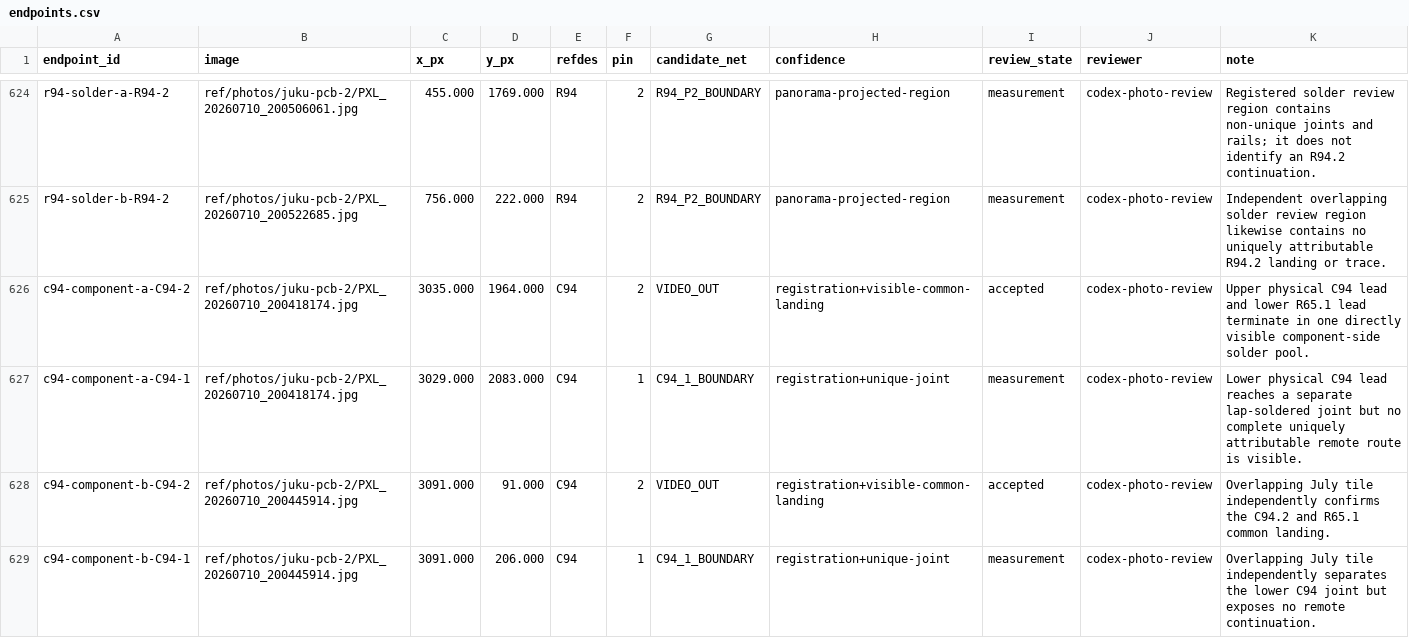
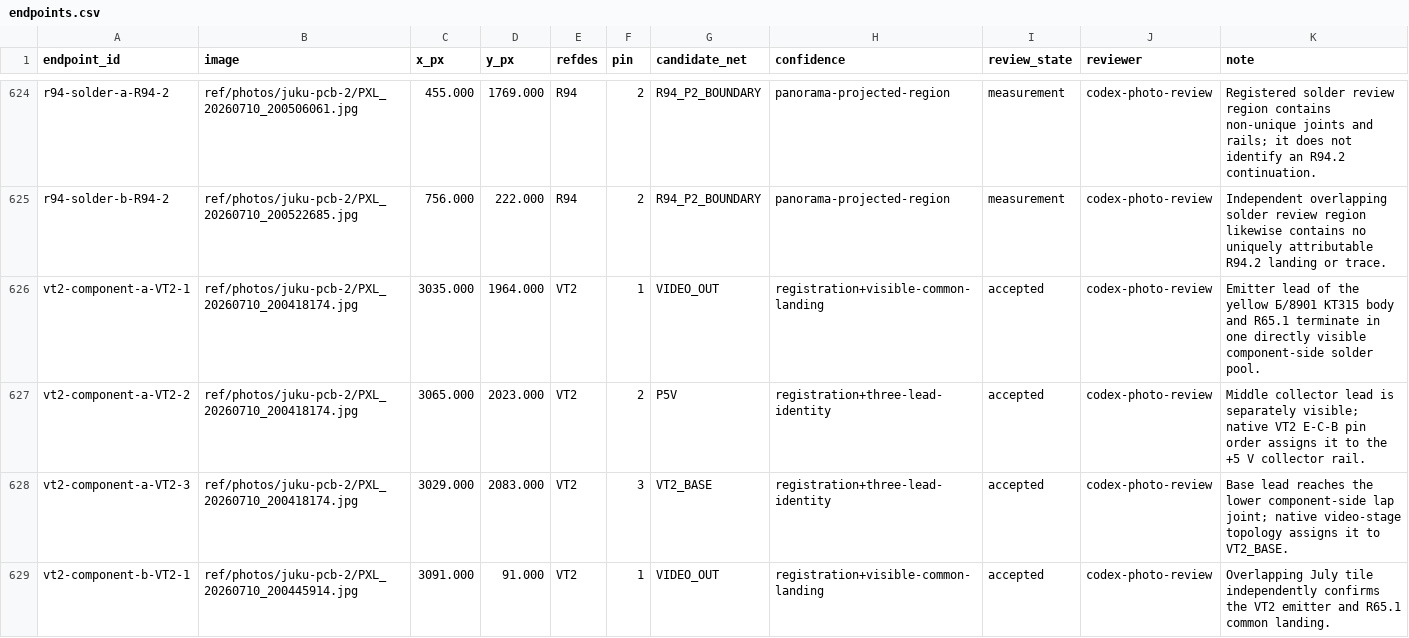
Before and after one commit to ddanila/8080-cosim, a CSV file: ref/photos/juku-pcb-2/endpoints.csv, drawn as a sheet; only a part is shown, gaps mark what is left out; the diff covers the shown part only.

Commit message:
Correct VT2 and C94 photo identification

```diff
--- a/ref/photos/juku-pcb-2/endpoints.csv
+++ b/ref/photos/juku-pcb-2/endpoints.csv
@@ -625,5 +625,5 @@ r94-solder-a-R94-2,ref/photos/juku-pcb-2/PXL_20260710_200506061.jpg,455.000,1769
 r94-solder-b-R94-2,ref/photos/juku-pcb-2/PXL_20260710_200522685.jpg,756.000,222.000,R94,2,R94_P2_BOUNDARY,panorama-projected-region,measurement,codex-photo-review,Independent overlapping solder review region likewise contains no uniquely attributable R94.2 landing or trace.
-c94-component-a-C94-2,ref/photos/juku-pcb-2/PXL_20260710_200418174.jpg,3035.000,1964.000,C94,2,VIDEO_OUT,registration+visible-common-landing,accepted,codex-photo-review,Upper physical C94 lead and lower R65.1 lead terminate in one directly visible component-side solder pool.
-c94-component-a-C94-1,ref/photos/juku-pcb-2/PXL_20260710_200418174.jpg,3029.000,2083.000,C94,1,C94_1_BOUNDARY,registration+unique-joint,measurement,codex-photo-review,Lower physical C94 lead reaches a separate lap-soldered joint but no complete uniquely attributable remote route is visible.
-c94-component-b-C94-2,ref/photos/juku-pcb-2/PXL_20260710_200445914.jpg,3091.000,91.000,C94,2,VIDEO_OUT,registration+visible-common-landing,accepted,codex-photo-review,Overlapping July tile independently confirms the C94.2 and R65.1 common landing.
-c94-component-b-C94-1,ref/photos/juku-pcb-2/PXL_20260710_200445914.jpg,3091.000,206.000,C94,1,C94_1_BOUNDARY,registration+unique-joint,measurement,codex-photo-review,Overlapping July tile independently separates the lower C94 joint but exposes no remote continuation.
+vt2-component-a-VT2-1,ref/photos/juku-pcb-2/PXL_20260710_200418174.jpg,3035.000,1964.000,VT2,1,VIDEO_OUT,registration+visible-common-landing,accepted,codex-photo-review,Emitter lead of the yellow Б/8901 КТ315 body and R65.1 terminate in one directly visible component-side solder pool.
+vt2-component-a-VT2-2,ref/photos/juku-pcb-2/PXL_20260710_200418174.jpg,3065.000,2023.000,VT2,2,P5V,registration+three-lead-identity,accepted,codex-photo-review,Middle collector lead is separately visible; native VT2 E-C-B pin order assigns it to the +5 V collector rail.
+vt2-component-a-VT2-3,ref/photos/juku-pcb-2/PXL_20260710_200418174.jpg,3029.000,2083.000,VT2,3,VT2_BASE,registration+three-lead-identity,accepted,codex-photo-review,Base lead reaches the lower component-side lap joint; native video-stage topology assigns it to VT2_BASE.
+vt2-component-b-VT2-1,ref/photos/juku-pcb-2/PXL_20260710_200445914.jpg,3091.000,91.000,VT2,1,VIDEO_OUT,registration+visible-common-landing,accepted,codex-photo-review,Overlapping July tile independently confirms the VT2 emitter and R65.1 common landing.
```
Also changed, not shown: 4 added rows and 1 removed row elsewhere in this file, docs/replica-dual-config-bom.csv, 29 other files.
